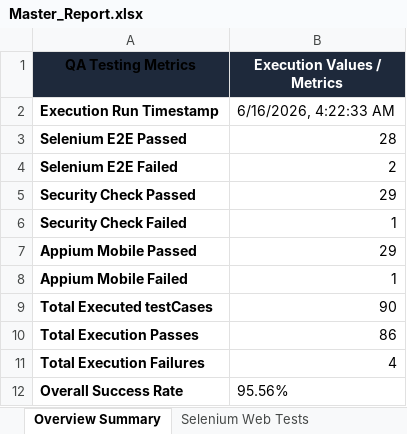
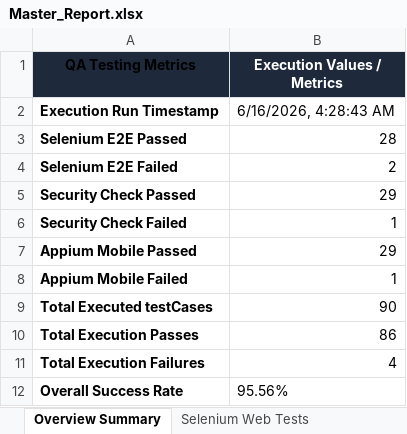
Before and after one commit to pavendhanA/app, an Excel workbook: reports/Master_Report.xlsx, sheet Overview Summary, drawn as a sheet; values as stored, in another font and other column widths than the file's, no borders; the diff names each change by its address in the sheet, - before the commit and + after, or states it on an @@ line.

```diff
--- a/reports/Master_Report.xlsx (sheet Overview Summary)
+++ b/reports/Master_Report.xlsx (sheet Overview Summary)
-B2 (Execution Values / Metrics): 6/16/2026, 4:22:33 AM
+B2 (Execution Values / Metrics): 6/16/2026, 4:28:43 AM
```
Also changed, not shown: sheet Selenium Web Tests, reports/Appium_Report.xlsx, reports/Security_Report.xlsx, 6 other files.
